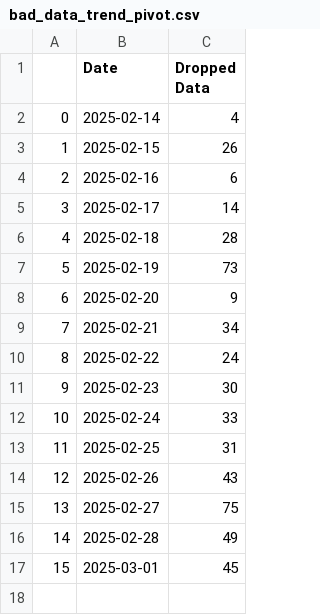
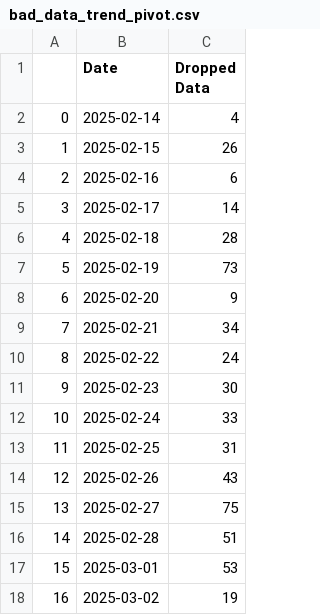
Before and after one commit to vistaaquadri/NESIP-1.0, a CSV file: data/dashboard_data/bad_data_trend_pivot.csv, drawn as a sheet.

```diff
--- a/data/dashboard_data/bad_data_trend_pivot.csv
+++ b/data/dashboard_data/bad_data_trend_pivot.csv
@@ -15,3 +15,4 @@
 13,2025-02-27,75
-14,2025-02-28,49
-15,2025-03-01,45
+14,2025-02-28,51
+15,2025-03-01,53
+16,2025-03-02,19
```
Also changed, not shown: data/dashboard_data/dashboard_single_df.csv, data/dashboard_data/data_quality_summary.csv, 8 other files.
